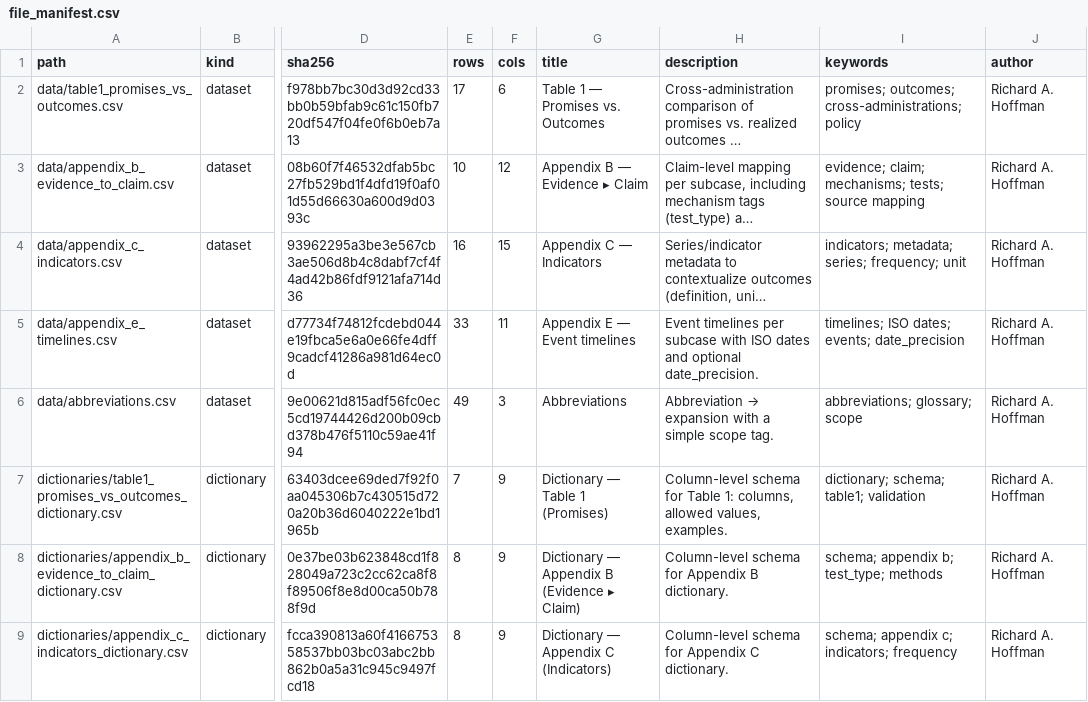
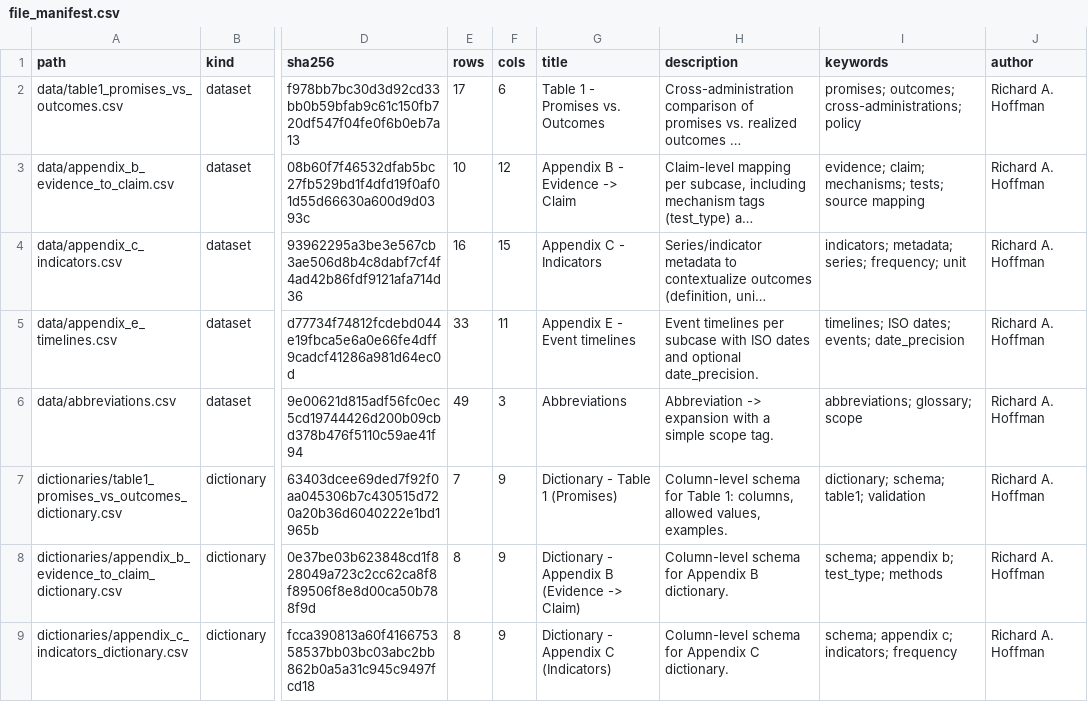
Before and after one commit to richardahoffman/replication-bundle-v1, a CSV file: metadata/file_manifest.csv, drawn as a sheet; only a part is shown, gaps mark what is left out; long unchanged cells end in …; the diff covers the shown part only; the diff names each change by its address in the sheet, - before the commit and + after, or states it on an @@ line.

Commit message:
Normalize encoding + fix titles/arrows in file_manifest (UTF-8 BOM); v1.0

```diff
--- a/metadata/file_manifest.csv
+++ b/metadata/file_manifest.csv
-G2 (title): Table 1 — Promises vs. Outcomes
+G2 (title): Table 1 - Promises vs. Outcomes
-G3 (title): Appendix B — Evidence ▸ Claim
+G3 (title): Appendix B - Evidence -> Claim
-G4 (title): Appendix C — Indicators
+G4 (title): Appendix C - Indicators
-G5 (title): Appendix E — Event timelines
+G5 (title): Appendix E - Event timelines
@@ H6 (description): Abbreviation → expansion with… → Abbreviation -> expansion with… @@
-G7 (title): Dictionary — Table 1 (Promises)
+G7 (title): Dictionary - Table 1 (Promises)
-G8 (title): Dictionary — Appendix B (Evidence ▸ Claim)
+G8 (title): Dictionary - Appendix B (Evidence -> Claim)
-G9 (title): Dictionary — Appendix C (Indicators)
+G9 (title): Dictionary - Appendix C (Indicators)
```
Also changed, not shown: 11 edited cells elsewhere in this file.
